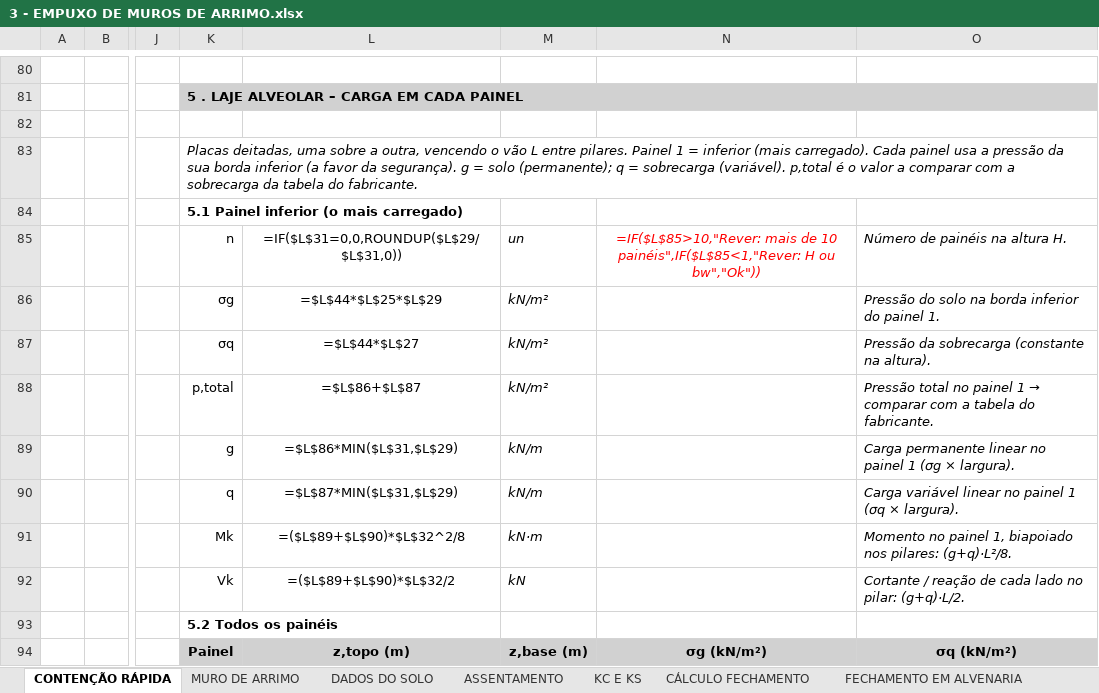
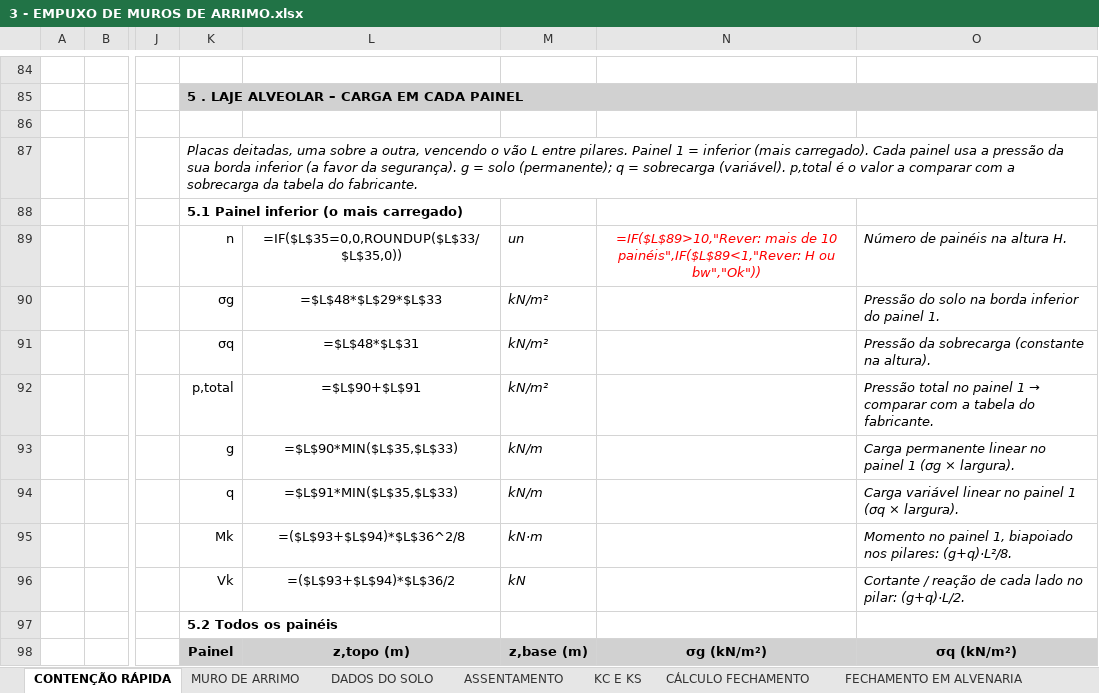
Before and after one commit to eng-carlosgf/carlos, an Excel workbook: 3 - EMPUXO DE MUROS DE ARRIMO.xlsx, sheet CONTENÇÃO RÁPIDA, drawn as a sheet; only a part is shown, gaps mark what is left out; values as stored, in another font and other column widths than the file's, no borders; formulas without a stored value are shown as written; charts and pictures and conditional formats not drawn; addresses are those after the commit; the diff covers the shown part only; the diff names each change by its address in the sheet, - before the commit and + after, or states it on an @@ line.

```diff
--- a/3 - EMPUXO DE MUROS DE ARRIMO.xlsx (sheet CONTENÇÃO RÁPIDA)
+++ b/3 - EMPUXO DE MUROS DE ARRIMO.xlsx (sheet CONTENÇÃO RÁPIDA)
-L89: =IF($L$31=0,0,ROUNDUP($L$29/$L$31,0))
+L89: =IF($L$35=0,0,ROUNDUP($L$33/$L$35,0))
-N89: =IF($L$85>10,"Rever: mais de 10 painéis",IF($L$85<1,"Rever: H ou…
+N89: =IF($L$89>10,"Rever: mais de 10 painéis",IF($L$89<1,"Rever: H ou…
-L90: =$L$44*$L$25*$L$29
+L90: =$L$48*$L$29*$L$33
-L91: =$L$44*$L$27
+L91: =$L$48*$L$31
-L92: =$L$86+$L$87
+L92: =$L$90+$L$91
-L93: =$L$86*MIN($L$31,$L$29)
+L93: =$L$90*MIN($L$35,$L$33)
-L94: =$L$87*MIN($L$31,$L$29)
+L94: =$L$91*MIN($L$35,$L$33)
-L95: =($L$89+$L$90)*$L$32^2/8
+L95: =($L$93+$L$94)*$L$36^2/8
-L96: =($L$89+$L$90)*$L$32/2
+L96: =($L$93+$L$94)*$L$36/2
```
Also changed, not shown: 26 added rows, 22 removed rows and 219 edited cells elsewhere in this sheet, charts or pictures.
